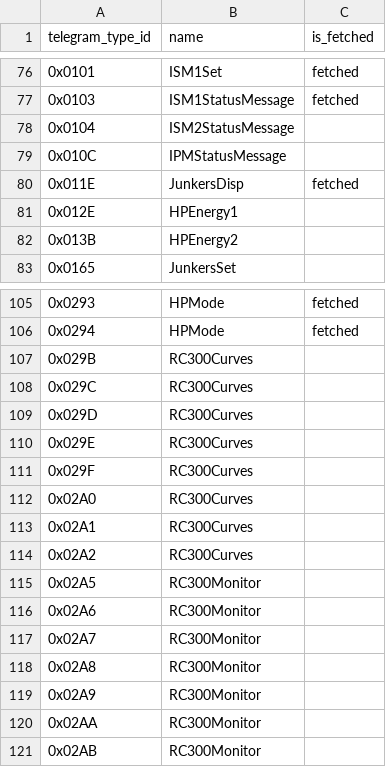
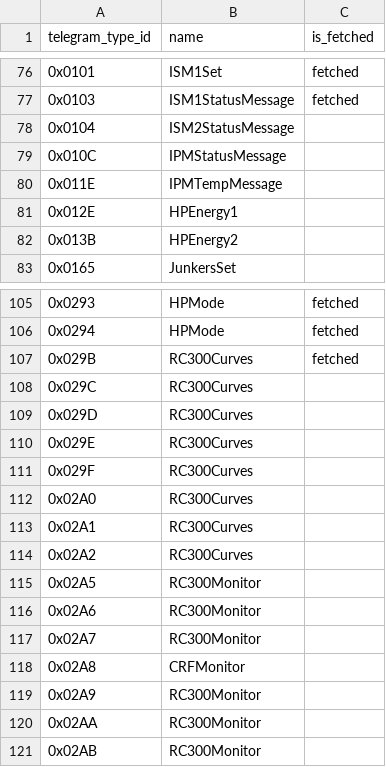
Before and after one commit to emsesp/EMS-ESP32, a CSV file: docs/dump_telegrams.csv, drawn as a sheet; only a part is shown, gaps mark what is left out.

```diff
--- a/docs/dump_telegrams.csv
+++ b/docs/dump_telegrams.csv
@@ -79,3 +79,3 @@ telegram_type_id,name,is_fetched
 0x010C,IPMStatusMessage,
-0x011E,JunkersDisp,fetched
+0x011E,IPMTempMessage,
 0x012E,HPEnergy1,
@@ -106,3 +106,3 @@ telegram_type_id,name,is_fetched
 0x0294,HPMode,fetched
-0x029B,RC300Curves,
+0x029B,RC300Curves,fetched
 0x029C,RC300Curves,
@@ -117,3 +117,3 @@ telegram_type_id,name,is_fetched
 0x02A7,RC300Monitor,
-0x02A8,RC300Monitor,
+0x02A8,CRFMonitor,
 0x02A9,RC300Monitor,
```
Also changed, not shown: 6 other files.
